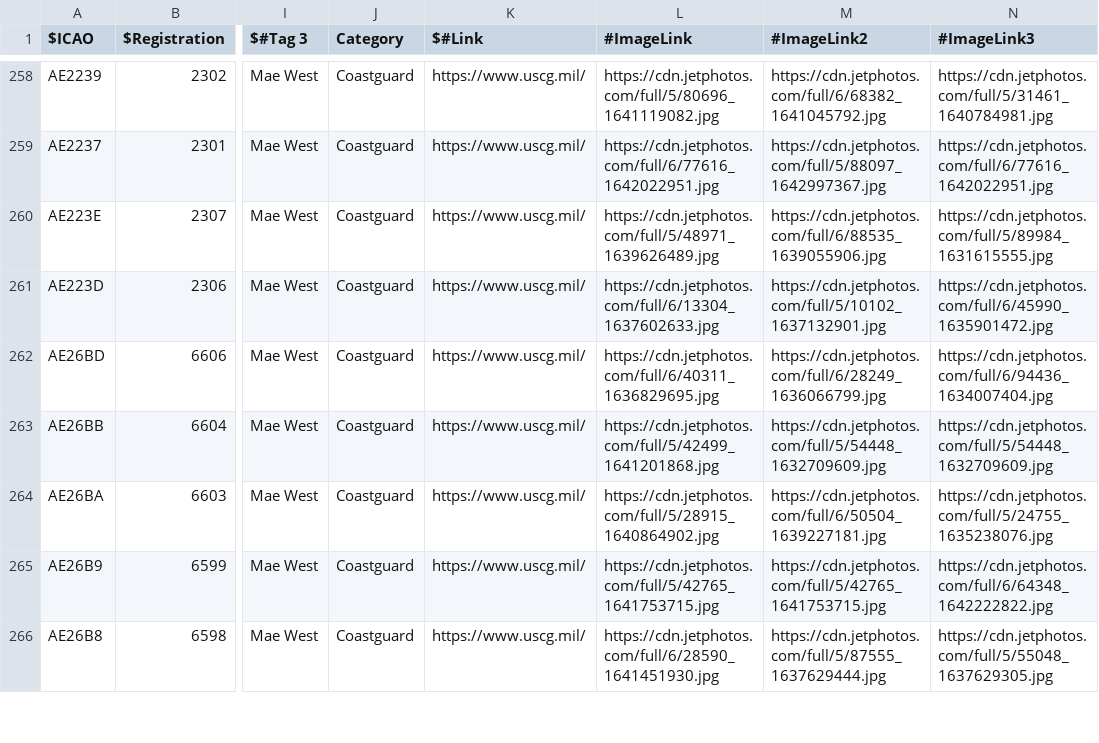
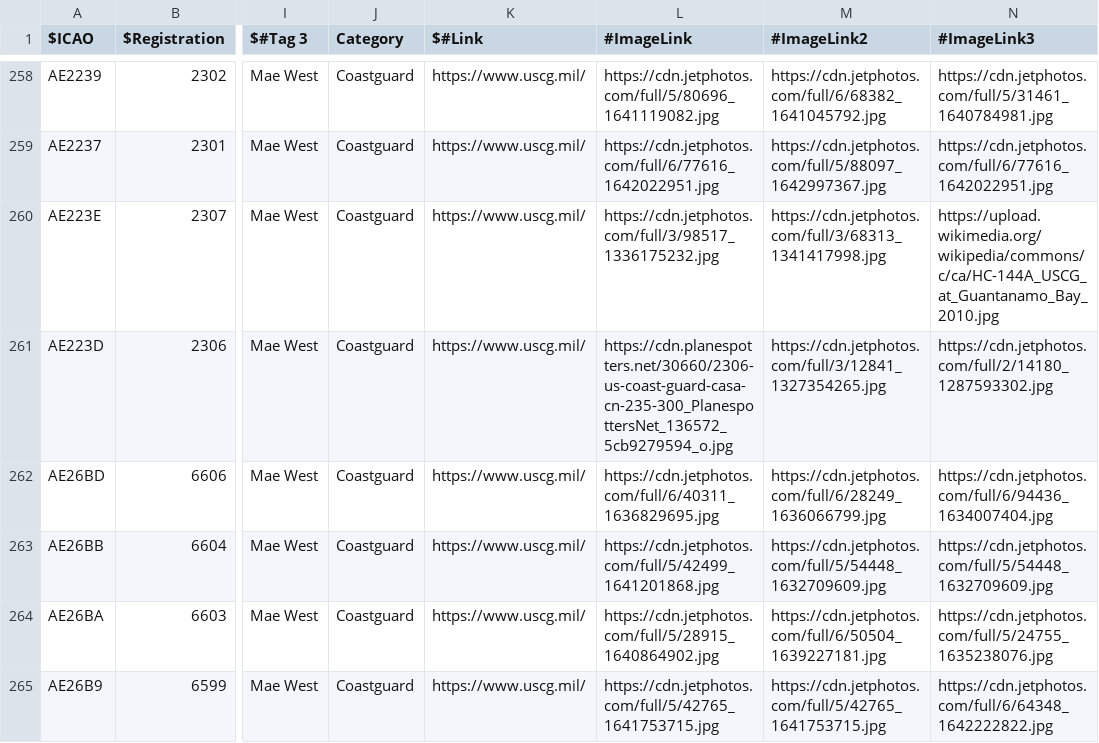
Before and after one commit to sdr-enthusiasts/plane-alert-db, a CSV file: plane-alert-gov-images.csv, drawn as a sheet; only a part is shown, gaps mark what is left out; the shorter side is filled out with more unchanged rows; the diff names each change by its address in the sheet, - before the commit and + after, or states it on an @@ line.

```diff
--- a/plane-alert-gov-images.csv
+++ b/plane-alert-gov-images.csv
-L260 (#ImageLink): https://cdn.jetphotos.com/full/5/48971_1639626489.jpg
+L260 (#ImageLink): https://cdn.jetphotos.com/full/3/98517_1336175232.jpg
-M260 (#ImageLink2): https://cdn.jetphotos.com/full/6/88535_1639055906.jpg
+M260 (#ImageLink2): https://cdn.jetphotos.com/full/3/68313_1341417998.jpg
-N260 (#ImageLink3): https://cdn.jetphotos.com/full/5/89984_1631615555.jpg
+N260 (#ImageLink3): https://upload.wikimedia.org/wikipedia/commons/c/ca/HC-144A_USCG_at_Guantanamo_Bay_2010.jpg
-L261 (#ImageLink): https://cdn.jetphotos.com/full/6/13304_1637602633.jpg
+L261 (#ImageLink): https://cdn.planespotters.net/30660/2306-us-coast-guard-casa-cn-235-300_PlanespottersNet_136572_5cb9279594_o.jpg
-M261 (#ImageLink2): https://cdn.jetphotos.com/full/5/10102_1637132901.jpg
+M261 (#ImageLink2): https://cdn.jetphotos.com/full/3/12841_1327354265.jpg
-N261 (#ImageLink3): https://cdn.jetphotos.com/full/6/45990_1635901472.jpg
+N261 (#ImageLink3): https://cdn.jetphotos.com/full/2/14180_1287593302.jpg
```
Also changed, not shown: badgers-best-images.csv, badgers-best.csv, 5 other files.
